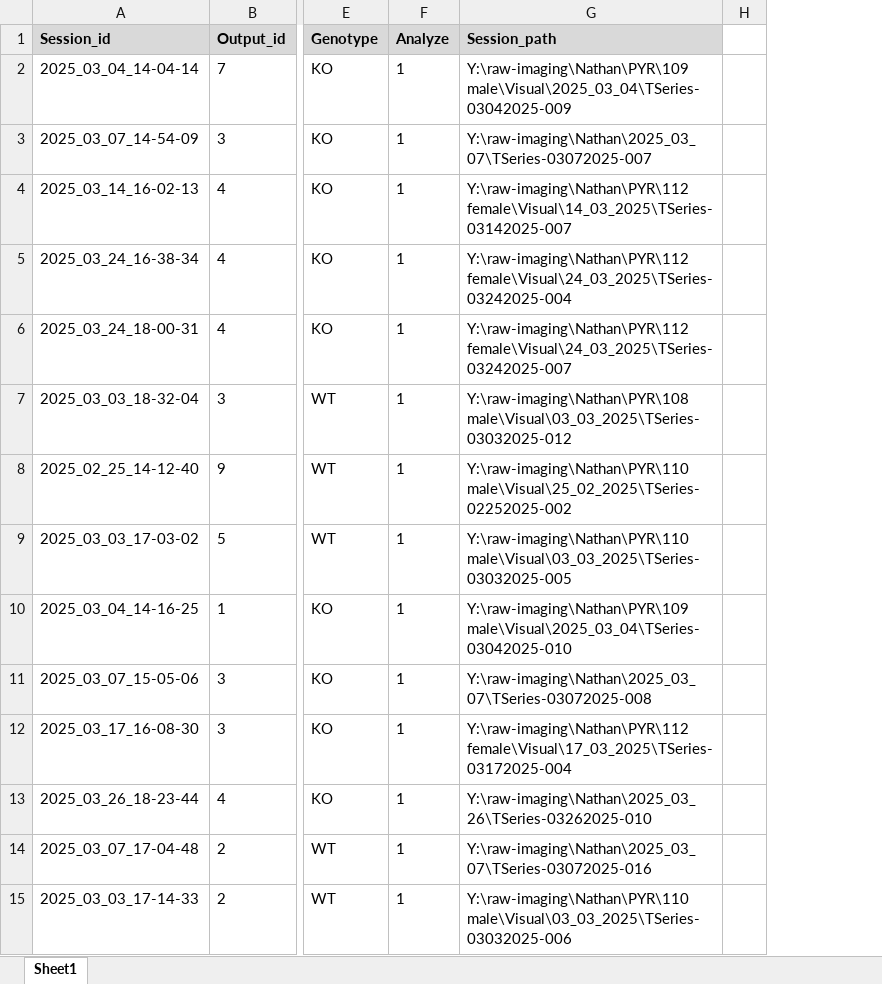
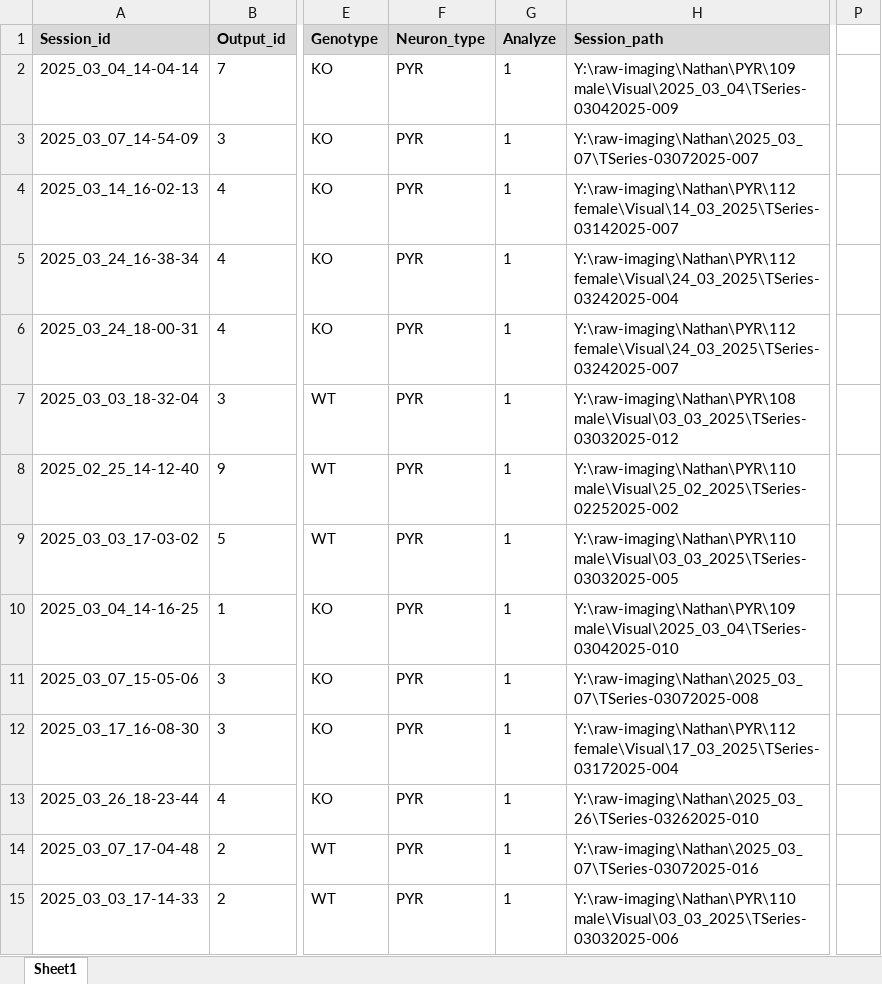
Before and after one commit to Bacci-Lab/VISUALPIPE, an Excel workbook: src/visualpipe/post_analysis/Nathan_sessions.xlsx, sheet Sheet1, drawn as a sheet; only a part is shown, gaps mark what is left out; values as stored, in another font and other column widths than the file's, no borders; removed rows and columns are numbered as before the commit, all else as after; the diff names each change by its address in the sheet, - before the commit and + after, or states it on an @@ line.

Commit message:
Add neuron_type to excel sheet

```diff
--- a/src/visualpipe/post_analysis/Nathan_sessions.xlsx (sheet Sheet1)
+++ b/src/visualpipe/post_analysis/Nathan_sessions.xlsx (sheet Sheet1)
+column F (Neuron_type), rows 2-15: all PYR
-column H, empty
+column P, empty
```
Also changed, not shown: 3 other files.
